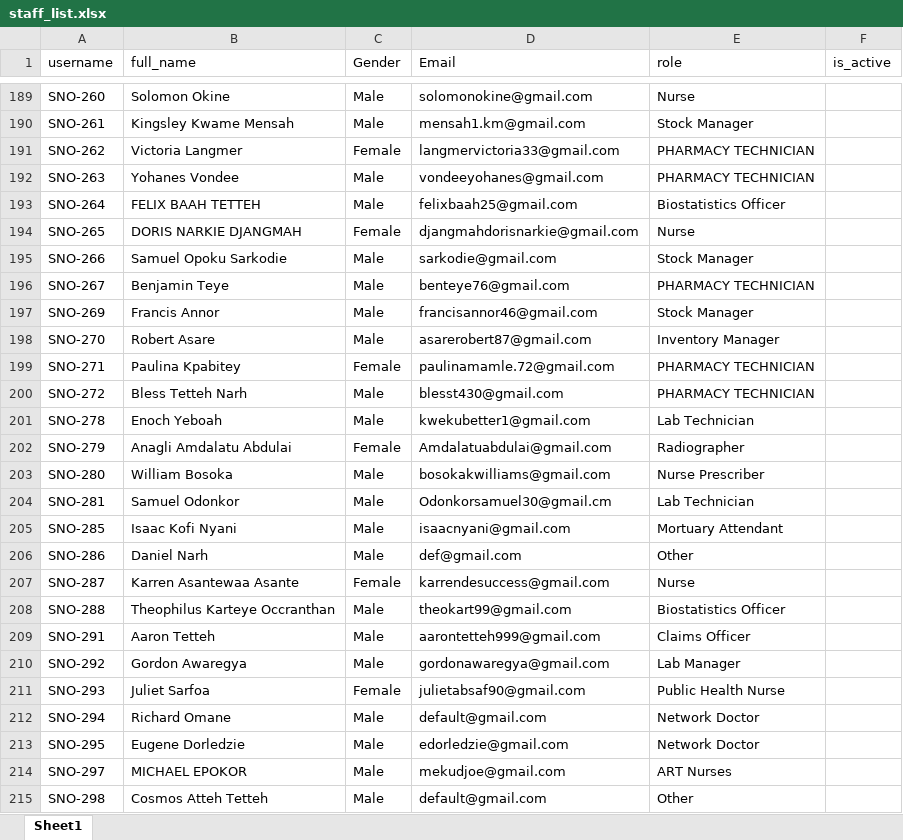
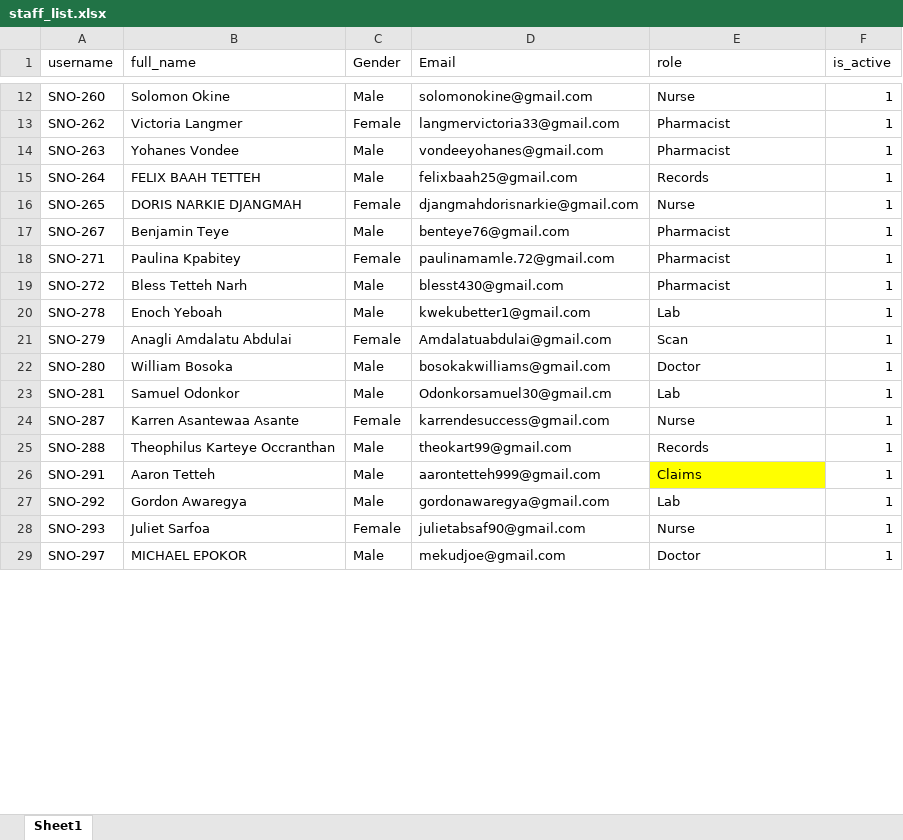
Before and after one commit to AQUACY/AGHIMS, an Excel workbook: files/staff_list.xlsx, sheet Sheet1, drawn as a sheet; only a part is shown, gaps mark what is left out; values as stored, in another font and other column widths than the file's, no borders; removed rows and columns are numbered as before the commit, all else as after; the diff covers the shown part only; the diff names each change by its address in the sheet, - before the commit and + after, or states it on an @@ line.

```diff
--- a/files/staff_list.xlsx (sheet Sheet1)
+++ b/files/staff_list.xlsx (sheet Sheet1)
-F12 (is_active): (empty)
+F12 (is_active): 1
-row 190: SNO-261 | Kingsley Kwame Mensah | Male | mensah1.km@gmail.com | Stock Manager
-E13:E14 (role): PHARMACY TECHNICIAN
+E13:E14 (role): Pharmacist
-F13:F16 (is_active): (empty)
+F13:F16 (is_active): 1
-E15 (role): Biostatistics Officer
+E15 (role): Records
-row 195: SNO-266 | Samuel Opoku Sarkodie | Male | sarkodie@gmail.com | Stock Manager
-E17 (role): PHARMACY TECHNICIAN
+E17 (role): Pharmacist
-F17 (is_active): (empty)
+F17 (is_active): 1
-row 197: SNO-269 | Francis Annor | Male | francisannor46@gmail.com | Stock Manager
-row 198: SNO-270 | Robert Asare | Male | asarerobert87@gmail.com | Inventory Manager
-E18:E19 (role): PHARMACY TECHNICIAN
+E18:E19 (role): Pharmacist
-F18:F23 (is_active): (empty)
+F18:F23 (is_active): 1
-E20 (role): Lab Technician
+E20 (role): Lab
-E21 (role): Radiographer
+E21 (role): Scan
-E22 (role): Nurse Prescriber
+E22 (role): Doctor
-E23 (role): Lab Technician
+E23 (role): Lab
-row 205: SNO-285 | Isaac Kofi Nyani | Male | isaacnyani@gmail.com | Mortuary Attendant
-row 206: SNO-286 | Daniel Narh | Male | def@gmail.com | Other
-F24:F28 (is_active): (empty)
+F24:F28 (is_active): 1
-E25 (role): Biostatistics Officer
+E25 (role): Records
-E26 (role): Claims Officer
+E26 (role): Claims
-E26 fill: none
+E26 fill: #FFFF00
-E27 (role): Lab Manager
+E27 (role): Lab
-E28 (role): Public Health Nurse
+E28 (role): Nurse
-row 212: SNO-294 | Richard Omane | Male | default@gmail.com | Network Doctor
-row 213: SNO-295 | Eugene Dorledzie | Male | edorledzie@gmail.com | Network Doctor
-E29 (role): ART Nurses
+E29 (role): Doctor
-F29 (is_active): (empty)
+F29 (is_active): 1
-row 215: SNO-298 | Cosmos Atteh Tetteh | Male | default@gmail.com | Other
```
Also changed, not shown: 185 removed rows, 104 edited cells and cell formats elsewhere in this sheet, 5 other files.
